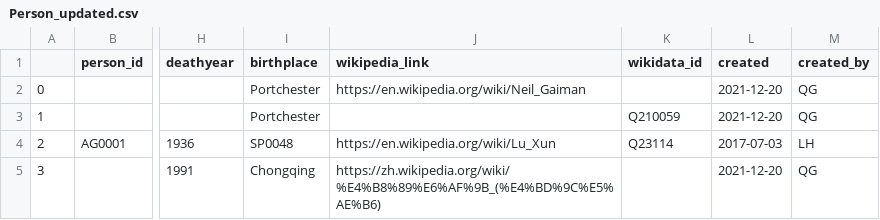
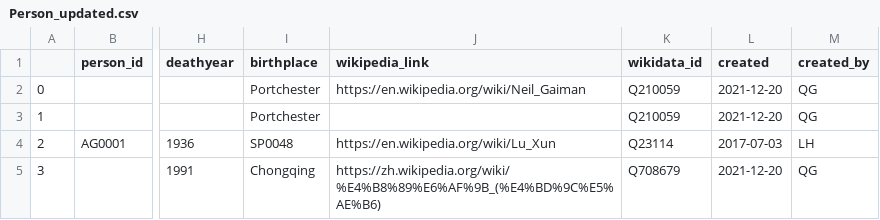
Before and after one commit to readchina/ReadActor, a CSV file: CSV/Person_updated.csv, drawn as a sheet; only a part is shown, gaps mark what is left out; the diff names each change by its address in the sheet, - before the commit and + after, or states it on an @@ line.

Commit message:
Update Person_updated.csv

```diff
--- a/CSV/Person_updated.csv
+++ b/CSV/Person_updated.csv
-K2 (wikidata_id): (empty)
+K2 (wikidata_id): Q210059
-K5 (wikidata_id): (empty)
+K5 (wikidata_id): Q708679
```
